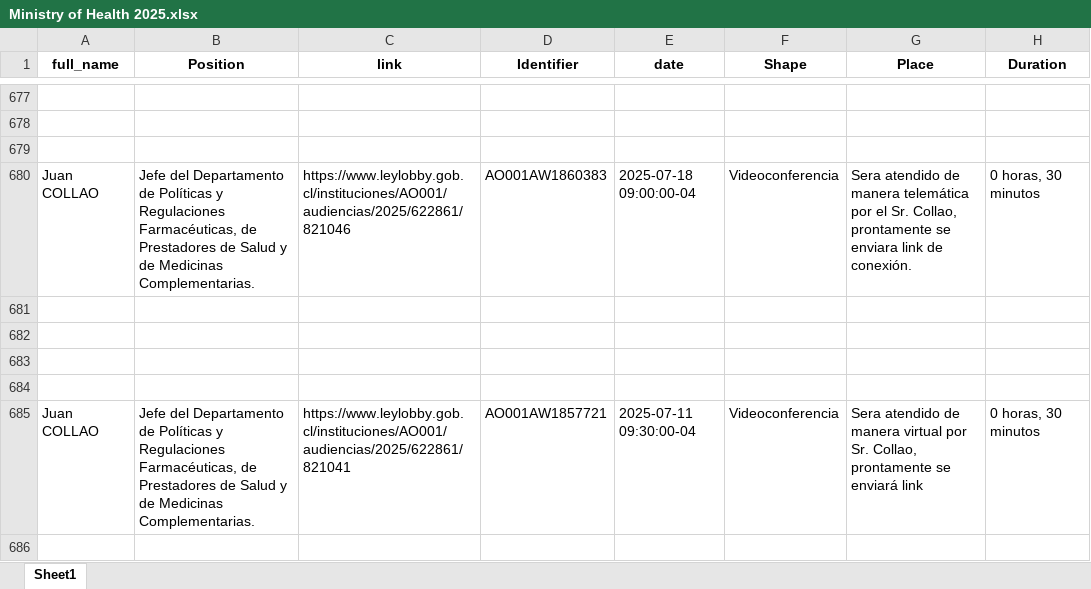
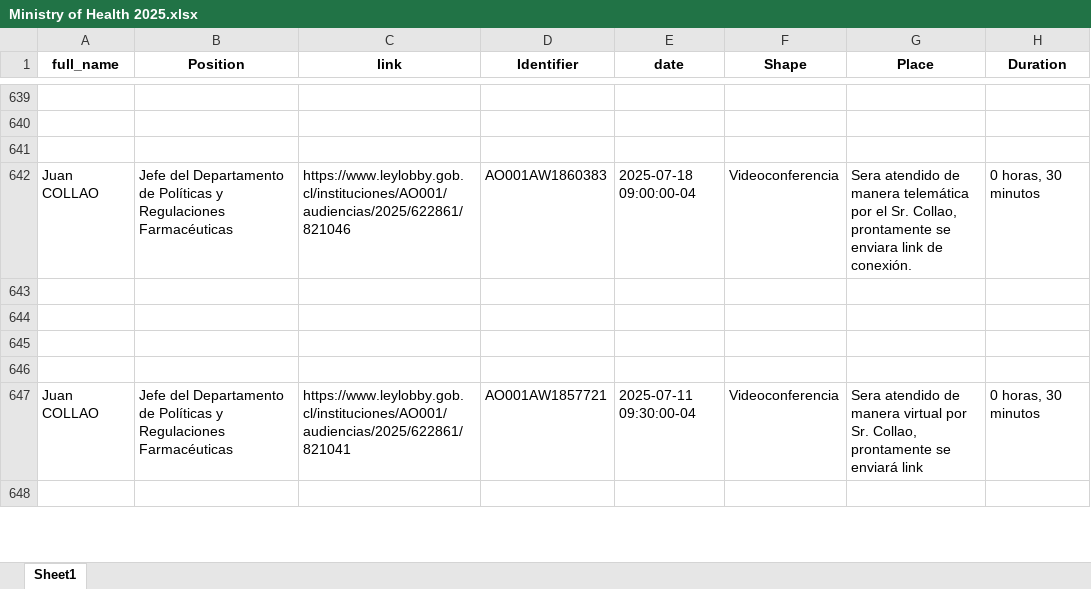
Before and after one commit to mariswarycharan/Chile_Ley_del_Lobby_Project, an Excel workbook: output/2025/scraped_data/Ministry of Health 2025.xlsx, sheet Sheet1, drawn as a sheet; only a part is shown, gaps mark what is left out; values as stored, in another font and other column widths than the file's, no borders; addresses are those after the commit; the diff covers the shown part only; the diff names each change by its address in the sheet, - before the commit and + after, or states it on an @@ line.

```diff
--- a/output/2025/scraped_data/Ministry of Health 2025.xlsx (sheet Sheet1)
+++ b/output/2025/scraped_data/Ministry of Health 2025.xlsx (sheet Sheet1)
-B642 (Position): …y Regulaciones Farmacéuticas, de Prestadores de Salud y de Medicinas Complementarias.
+B642 (Position): …y Regulaciones Farmacéuticas
-B647 (Position): …y Regulaciones Farmacéuticas, de Prestadores de Salud y de Medicinas Complementarias.
+B647 (Position): …y Regulaciones Farmacéuticas
```
Also changed, not shown: 21 added rows, 6 removed rows, 63 moved rows and 76 edited cells elsewhere in this sheet, output/2025/scraped_data/Institute of Public Health 2025.xlsx, output/2025/scraped_data/National Health Fund 2025.xlsx, 18 other files.
